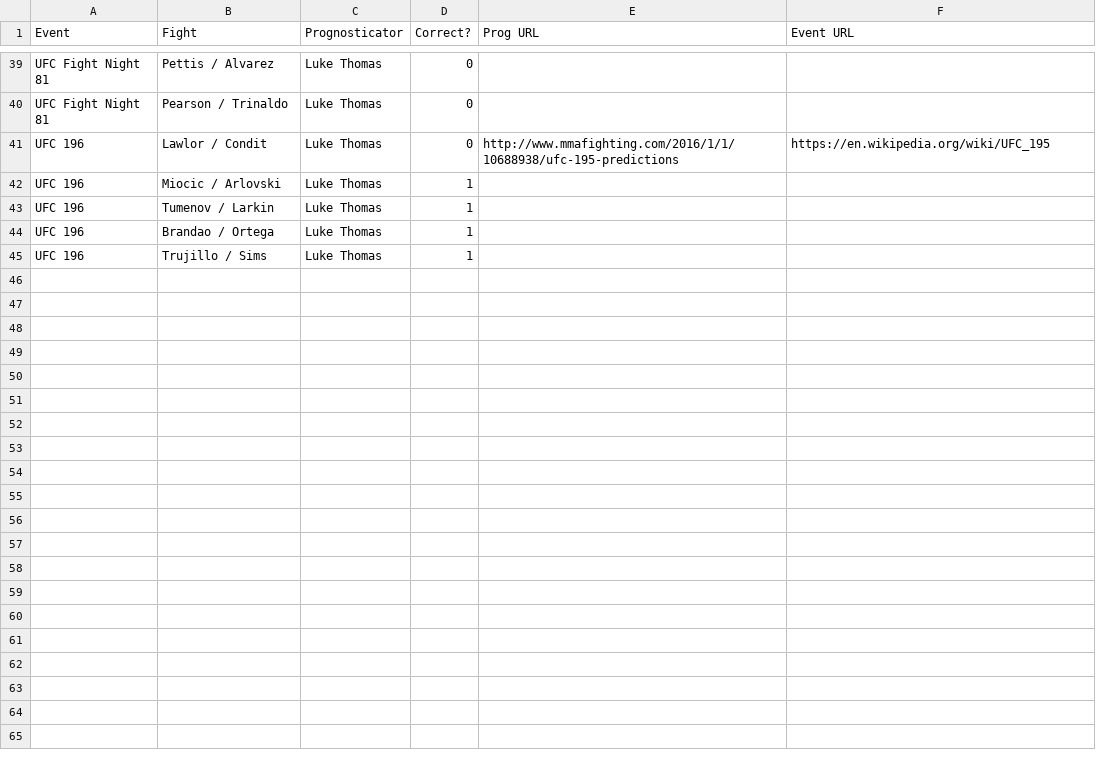
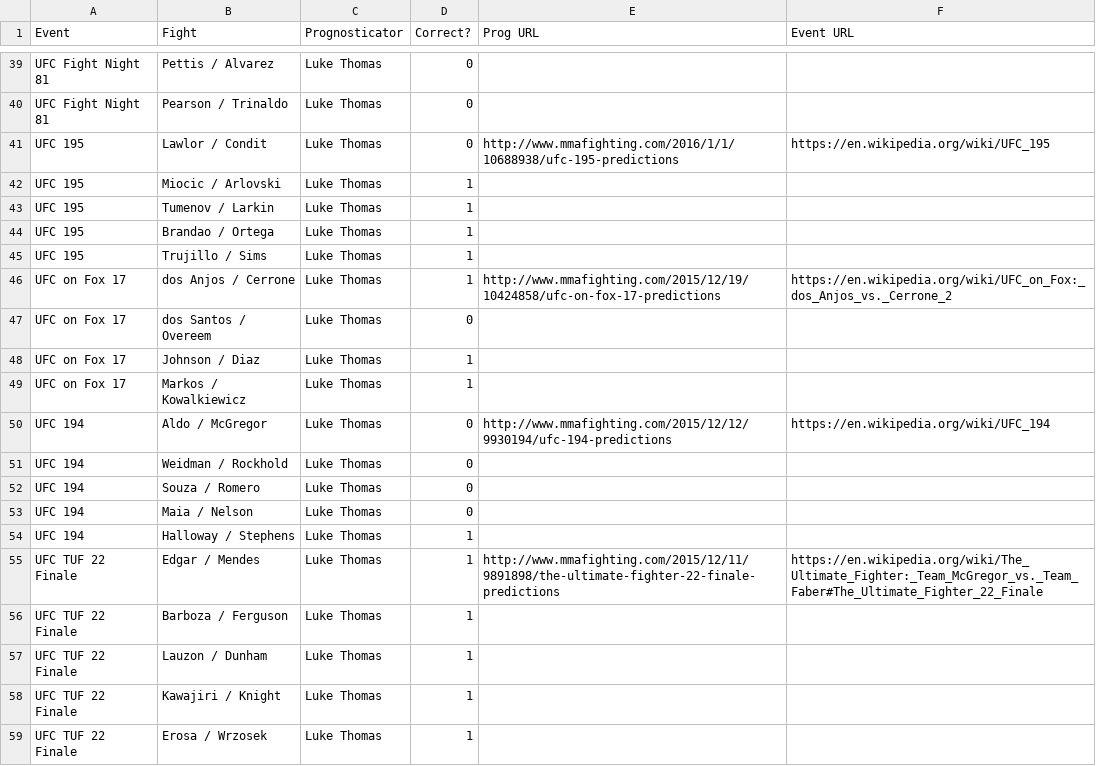
Before and after one commit to codetojoy/MMA_Prediction_Tracker, a CSV file: Predictions.csv, drawn as a sheet; only a part is shown, gaps mark what is left out.

Commit message:
incremental change as part of a frenzy of activity

```diff
--- a/Predictions.csv
+++ b/Predictions.csv
@@ -40,6 +40,20 @@
 "UFC Fight Night 81","Pearson / Trinaldo","Luke Thomas",0,"",""
-"UFC 196","Lawlor / Condit","Luke Thomas",0,"http://www.mmafighting.com/2016/1/1/10688938/ufc-195-predictions","https://en.wikipedia.org/wiki/UFC_195"
-"UFC 196","Miocic / Arlovski","Luke Thomas",1,"",""
-"UFC 196","Tumenov / Larkin","Luke Thomas",1,"",""
-"UFC 196","Brandao / Ortega","Luke Thomas",1,"",""
-"UFC 196","Trujillo / Sims","Luke Thomas",1,"",""
+"UFC 195","Lawlor / Condit","Luke Thomas",0,"http://www.mmafighting.com/2016/1/1/10688938/ufc-195-predictions","https://en.wikipedia.org/wiki/UFC_195"
+"UFC 195","Miocic / Arlovski","Luke Thomas",1,"",""
+"UFC 195","Tumenov / Larkin","Luke Thomas",1,"",""
+"UFC 195","Brandao / Ortega","Luke Thomas",1,"",""
+"UFC 195","Trujillo / Sims","Luke Thomas",1,"",""
+"UFC on Fox 17","dos Anjos / Cerrone","Luke Thomas",1,"http://www.mmafighting.com/2015/12/19/10424858/ufc-on-fox-17-predictions","https://en.wikipedia.org/wiki/UFC_on_Fox:_dos_Anjos_vs._Cerrone_2"
+"UFC on Fox 17","dos Santos / Overeem","Luke Thomas",0,"",""
+"UFC on Fox 17","Johnson / Diaz","Luke Thomas",1,"",""
+"UFC on Fox 17","Markos / Kowalkiewicz","Luke Thomas",1,"",""
+"UFC 194","Aldo / McGregor","Luke Thomas",0,"http://www.mmafighting.com/2015/12/12/9930194/ufc-194-predictions","https://en.wikipedia.org/wiki/UFC_194"
+"UFC 194","Weidman / Rockhold","Luke Thomas",0,"",""
+"UFC 194","Souza / Romero","Luke Thomas",0,"",""
+"UFC 194","Maia / Nelson","Luke Thomas",0,"",""
+"UFC 194","Halloway / Stephens","Luke Thomas",1,"",""
+"UFC TUF 22 Finale","Edgar / Mendes","Luke Thomas",1,"http://www.mmafighting.com/2015/12/11/9891898/the-ultimate-fighter-22-finale-predictions","https://en.wikipedia.org/wiki/The_Ultimate_Fighter:_Team_McGregor_vs._Team_Faber#The_Ultimate_Fighter_22_Finale"
+"UFC TUF 22 Finale","Barboza / Ferguson","Luke Thomas",1,"",""
+"UFC TUF 22 Finale","Lauzon / Dunham","Luke Thomas",1,"",""
+"UFC TUF 22 Finale","Kawajiri / Knight","Luke Thomas",1,"",""
+"UFC TUF 22 Finale","Erosa / Wrzosek","Luke Thomas",1,"",""
```
